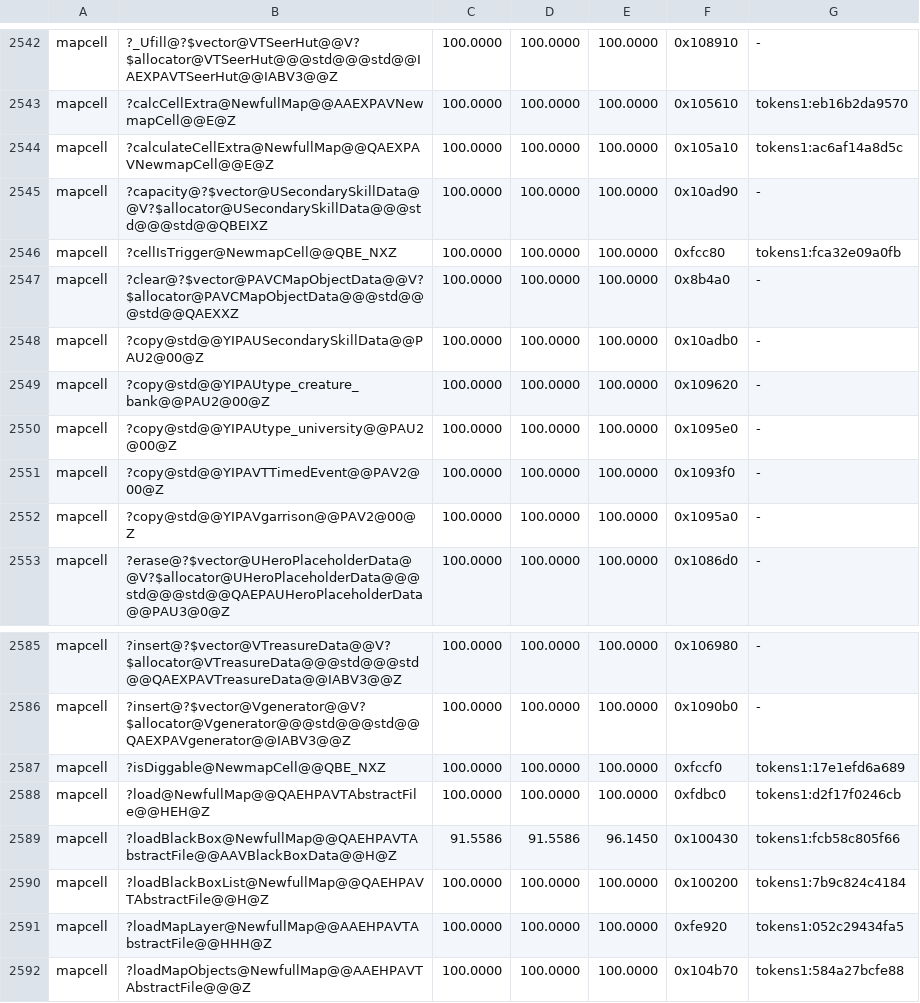
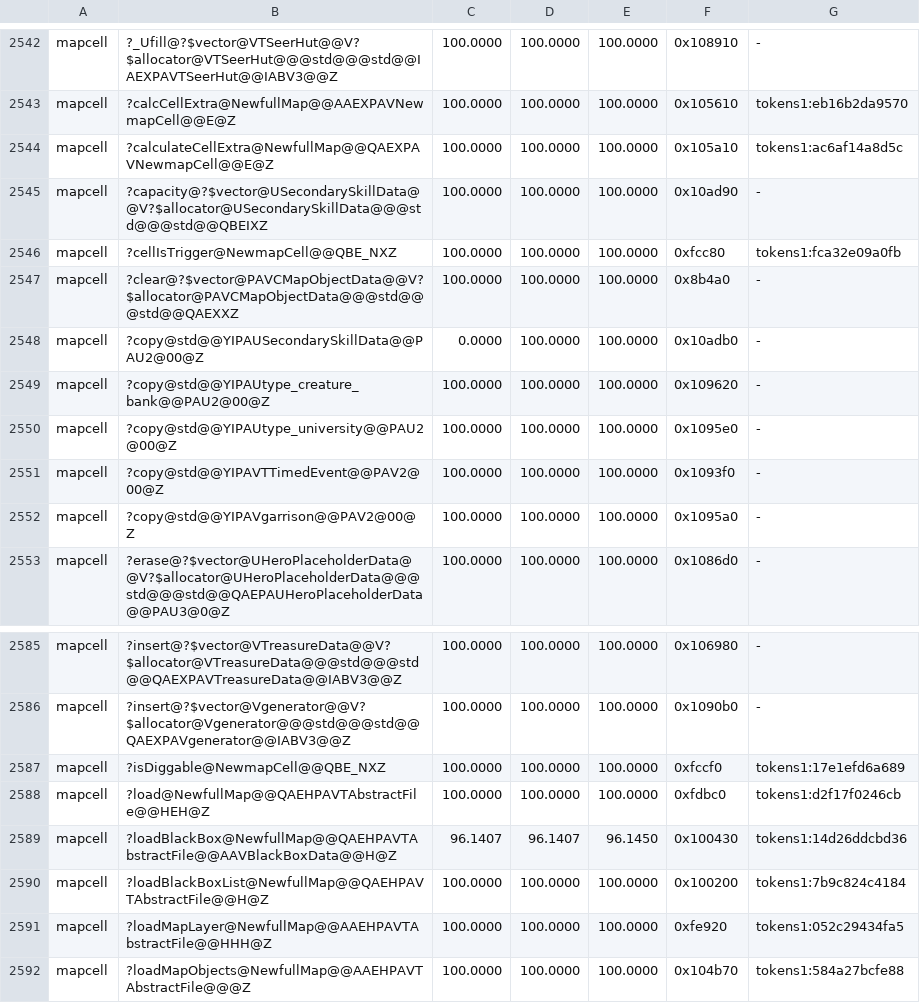
Before and after one commit to sushi-shi/homm3-decomp, a TSV file: config/match_baseline.tsv, drawn as a sheet; only a part is shown, gaps mark what is left out.

Commit message:
Keep only loadBlackBox's first read status and narrow artifacts through a byte
Retail's inlining of the three list resizes matches a body that stores the
read status in count only at the first checked read, unlike the older
Dreamcast build, which stores it after every read. Each artifact byte is
read into intBuffer and narrowed through unsigned char, retail's dword load
plus and 0xff.

loadBlackBox 91.56 -> 96.14 MAX.

```diff
--- a/config/match_baseline.tsv
+++ b/config/match_baseline.tsv
@@ -2547,3 +2547,3 @@ mapcell	?cellIsTrigger@NewmapCell@@QBE_NXZ	100.0000	100.0000	100.0000	0xfcc80	to
 mapcell	?clear@?$vector@PAVCMapObjectData@@V?$allocator@PAVCMapObjectData@@@std@@@std@@QAEXXZ	100.0000	100.0000	100.0000	0x8b4a0	-
-mapcell	?copy@std@@YIPAUSecondarySkillData@@PAU2@00@Z	100.0000	100.0000	100.0000	0x10adb0	-
+mapcell	?copy@std@@YIPAUSecondarySkillData@@PAU2@00@Z	0.0000	100.0000	100.0000	0x10adb0	-
 mapcell	?copy@std@@YIPAUtype_creature_bank@@PAU2@00@Z	100.0000	100.0000	100.0000	0x109620	-
@@ -2588,3 +2588,3 @@ mapcell	?isDiggable@NewmapCell@@QBE_NXZ	100.0000	100.0000	100.0000	0xfccf0	token
 mapcell	?load@NewfullMap@@QAEHPAVTAbstractFile@@HEH@Z	100.0000	100.0000	100.0000	0xfdbc0	tokens1:d2f17f0246cb
-mapcell	?loadBlackBox@NewfullMap@@QAEHPAVTAbstractFile@@AAVBlackBoxData@@H@Z	91.5586	91.5586	96.1450	0x100430	tokens1:fcb58c805f66
+mapcell	?loadBlackBox@NewfullMap@@QAEHPAVTAbstractFile@@AAVBlackBoxData@@H@Z	96.1407	96.1407	96.1450	0x100430	tokens1:14d26ddcbd36
 mapcell	?loadBlackBoxList@NewfullMap@@QAEHPAVTAbstractFile@@H@Z	100.0000	100.0000	100.0000	0x100200	tokens1:7b9c824c4184
```
Also changed, not shown: 2 other files.
